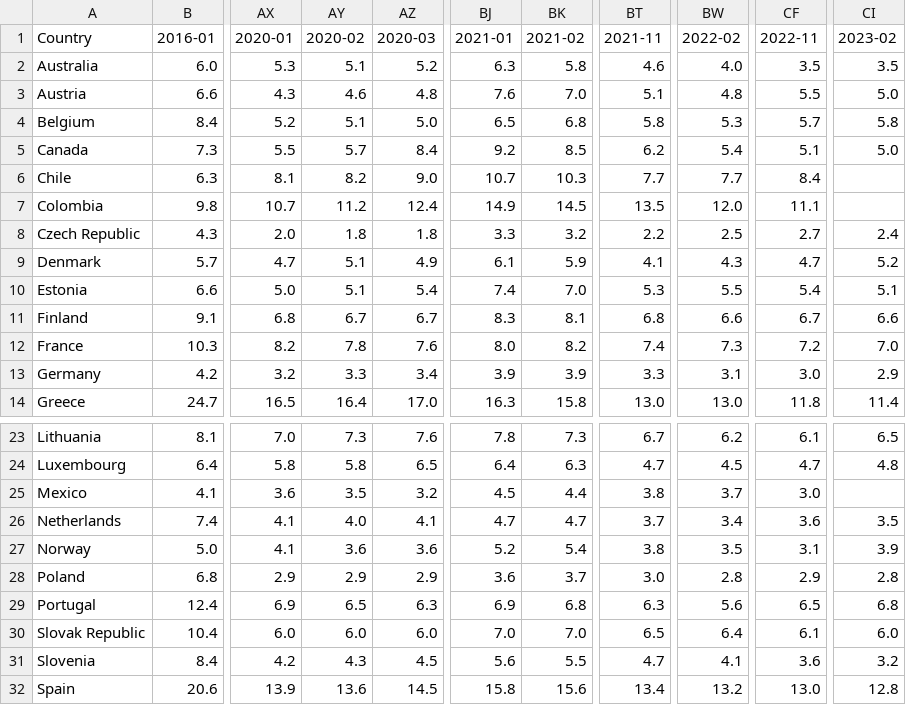
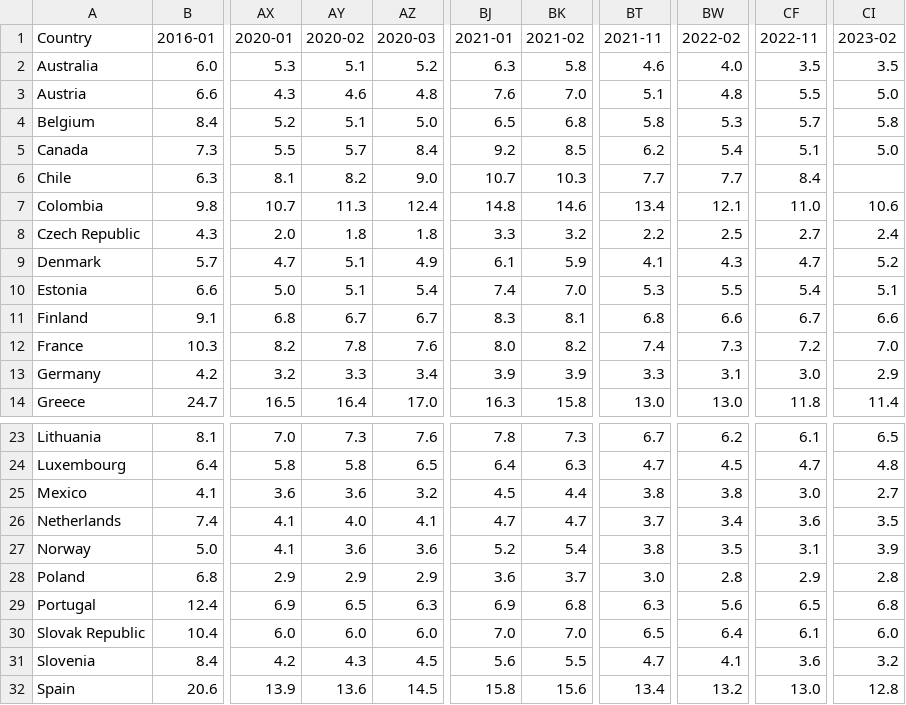
Before and after one commit to Qery-Data/Unemployment-OECD, a CSV file: data/OECD_MEI_Unemployment_Last_5Y_Monthly_Flag_Table.csv, drawn as a sheet; only a part is shown, gaps mark what is left out; the diff names each change by its address in the sheet, - before the commit and + after, or states it on an @@ line.

```diff
--- a/data/OECD_MEI_Unemployment_Last_5Y_Monthly_Flag_Table.csv
+++ b/data/OECD_MEI_Unemployment_Last_5Y_Monthly_Flag_Table.csv
-AY7 (2020-02): 11.2
+AY7 (2020-02): 11.3
-BJ7 (2021-01): 14.9
+BJ7 (2021-01): 14.8
-BK7 (2021-02): 14.5
+BK7 (2021-02): 14.6
-BT7 (2021-11): 13.5
+BT7 (2021-11): 13.4
-BW7 (2022-02): 12.0
+BW7 (2022-02): 12.1
-CF7 (2022-11): 11.1
+CF7 (2022-11): 11.0
-CI7 (2023-02): (empty)
+CI7 (2023-02): 10.6
-AY25 (2020-02): 3.5
+AY25 (2020-02): 3.6
-BW25 (2022-02): 3.7
+BW25 (2022-02): 3.8
-CI25 (2023-02): (empty)
+CI25 (2023-02): 2.7
```
Also changed, not shown: data/OECD_MEI_Unemployment_Last_5Y.csv.
